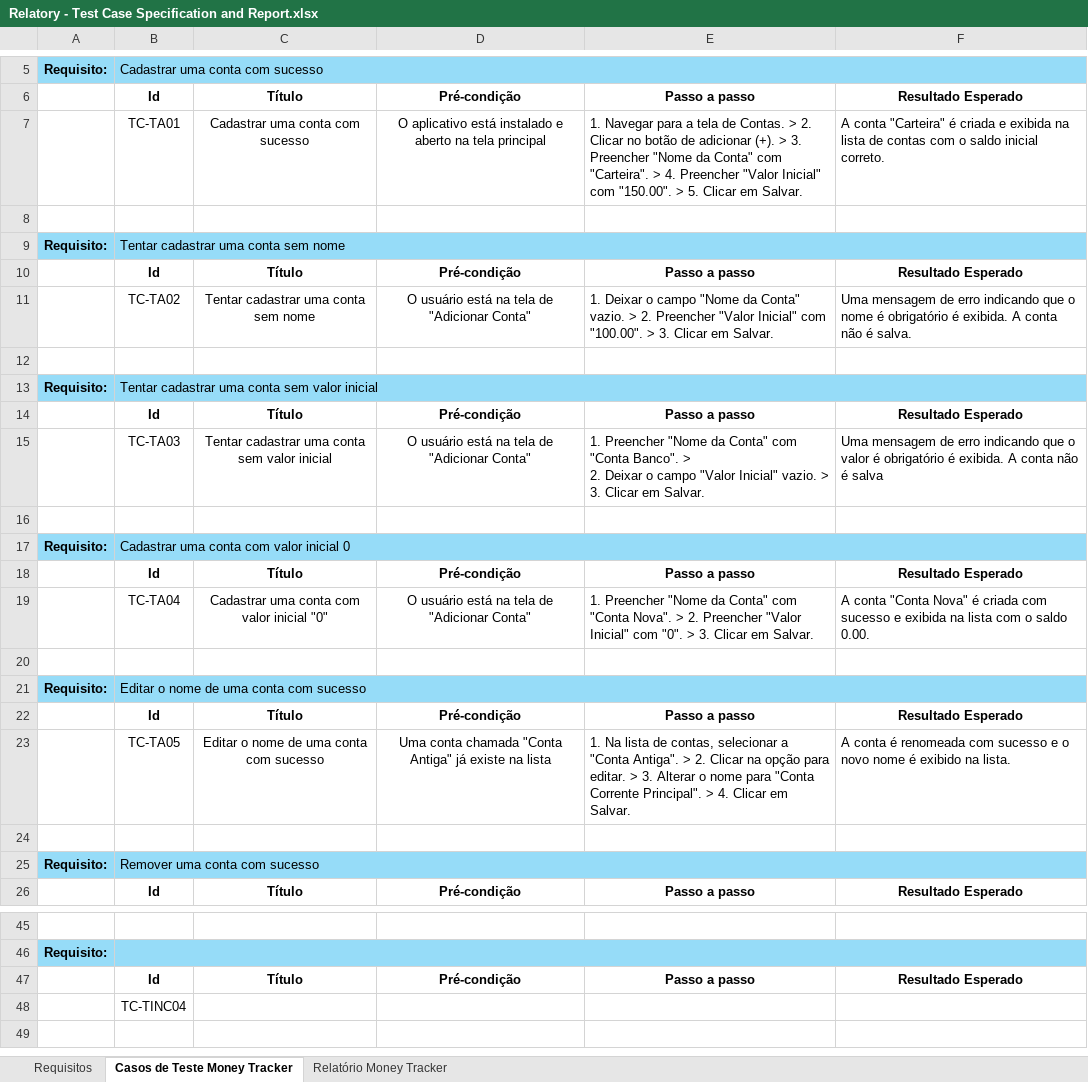
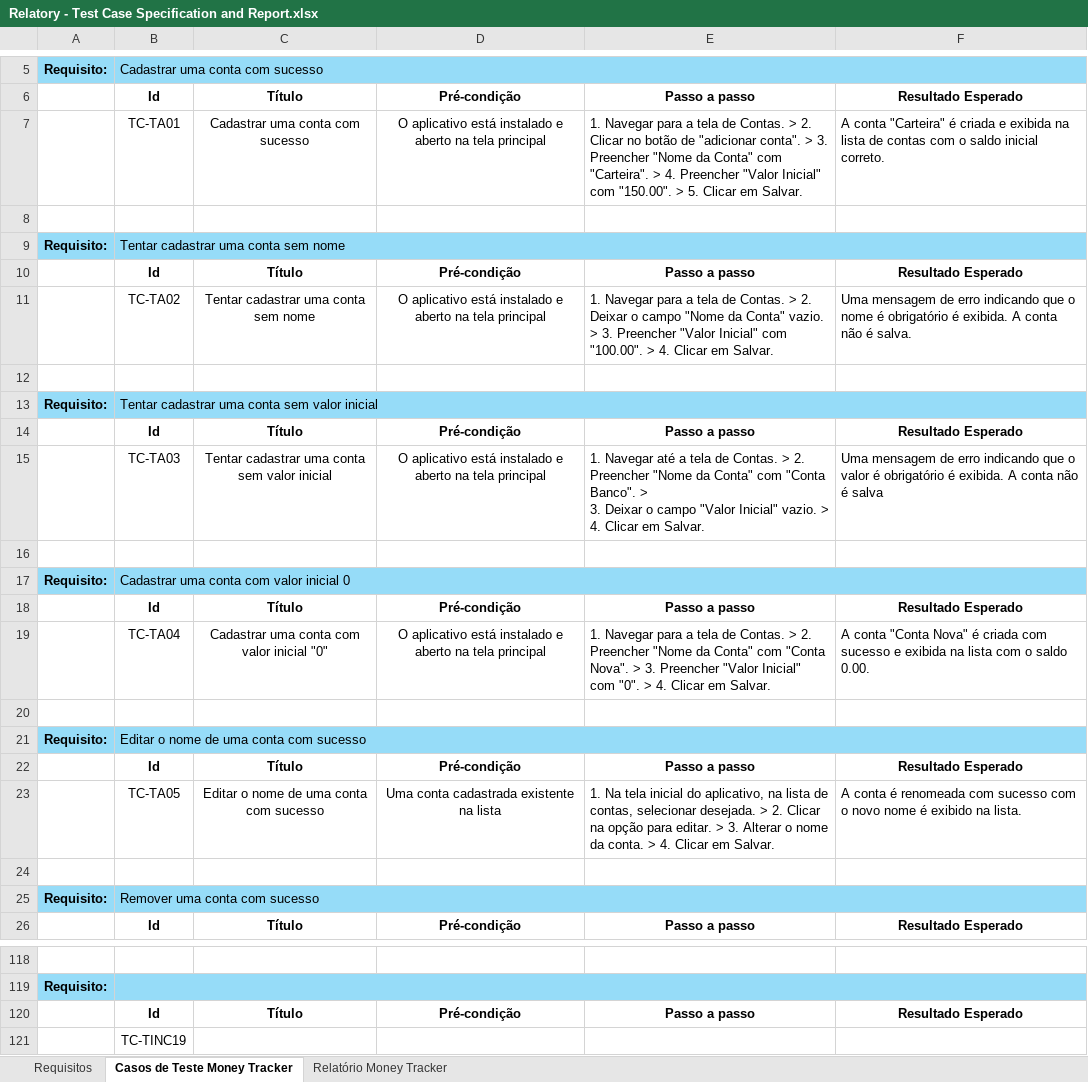
Before and after one commit to aleCS20/trabalho_final_automacao_testes, an Excel workbook: app_moneytracker/relatorios/Relatory - Test Case Specification and Report.xlsx, sheet Casos de Teste Money Tracker, drawn as a sheet; only a part is shown, gaps mark what is left out; values as stored, in another font and other column widths than the file's, no borders; addresses are those after the commit; ↵ is a line break in a cell; the diff covers the shown part only; the diff names each change by its address in the sheet, - before the commit and + after, or states it on an @@ line.

```diff
--- a/app_moneytracker/relatorios/Relatory - Test Case Specification and Report.xlsx (sheet Casos de Teste Money Tracker)
+++ b/app_moneytracker/relatorios/Relatory - Test Case Specification and Report.xlsx (sheet Casos de Teste Money Tracker)
-E7: …botão de adicionar (+). > 3.…
+E7: …botão de "adicionar conta". > 3.…
-D11: O usuário está na tela de "Adicionar Conta"
+D11: O aplicativo está instalado e aberto na tela principal
-E11: 1. Deixar o campo "Nome da Conta" vazio. > 2. Preencher "Valor Inicial" com "100.00". > 3. Clicar em…
+E11: 1. Navegar para a tela de Contas. > 2. Deixar o campo "Nome da Conta" vazio. > 3. Preencher "Valor Inicial" com "100.00". > 4. Clicar em…
-D15: O usuário está na tela de "Adicionar Conta"
+D15: O aplicativo está instalado e aberto na tela principal
-E15: 1. Preencher "Nome da Conta" com "Conta Banco". > ↵ 2. Deixar o campo "Valor Inicial" vazio. > 3. Clicar em…
+E15: 1. Navegar até a tela de Contas. > 2. Preencher "Nome da Conta" com "Conta Banco". > ↵ 3. Deixar o campo "Valor Inicial" vazio. > 4. Clicar em…
-D19: O usuário está na tela de "Adicionar Conta"
+D19: O aplicativo está instalado e aberto na tela principal
-E19: 1. Preencher "Nome da Conta" com "Conta Nova". > 2. Preencher "Valor Inicial" com "0". > 3. Clicar em…
+E19: 1. Navegar para a tela de Contas. > 2. Preencher "Nome da Conta" com "Conta Nova". > 3. Preencher "Valor Inicial" com "0". > 4. Clicar em…
-D23: Uma conta chamada "Conta Antiga" já existe na lista
+D23: Uma conta cadastrada existente na lista
-E23: 1. Na lista de contas, selecionar a "Conta Antiga". > 2. Clicar na opção para editar. > 3. Alterar o nome para "Conta Corrente Principal". > 4.…
+E23: 1. Na tela inicial do aplicativo, na lista de contas, selecionar desejada. > 2. Clicar na opção para editar. > 3. Alterar o nome da conta. > 4.…
-F23: …com sucesso e o novo…
+F23: …com sucesso com o novo…
-B121: TC-TINC04
+B121: TC-TINC19
```
Also changed, not shown: 73 added rows and 14 edited cells elsewhere in this sheet, sheet Relatório Money Tracker, 10 other files.
